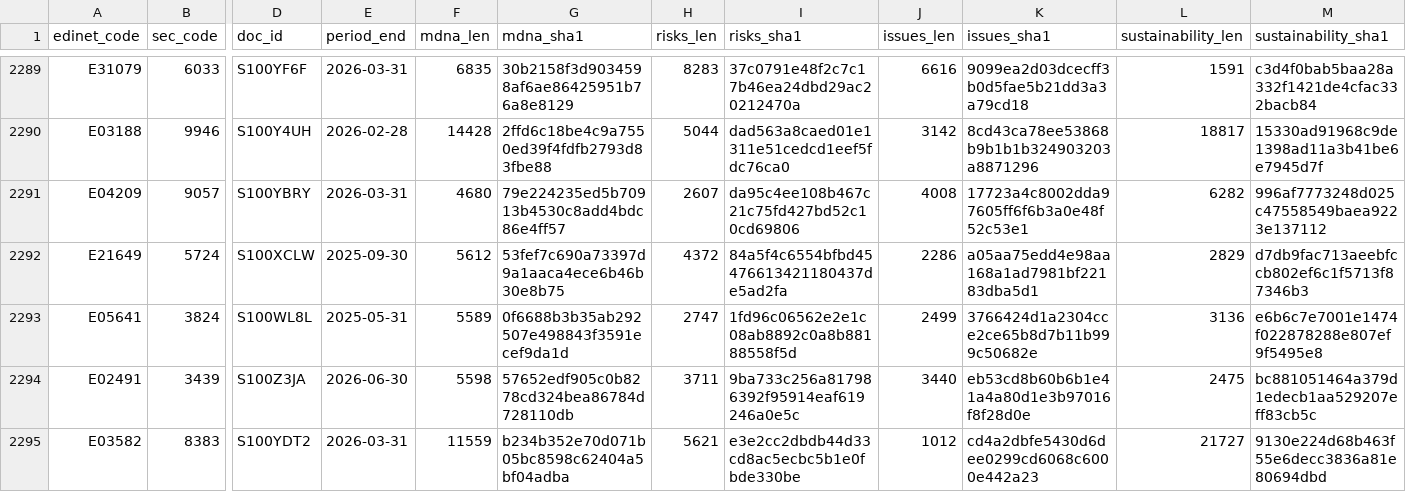
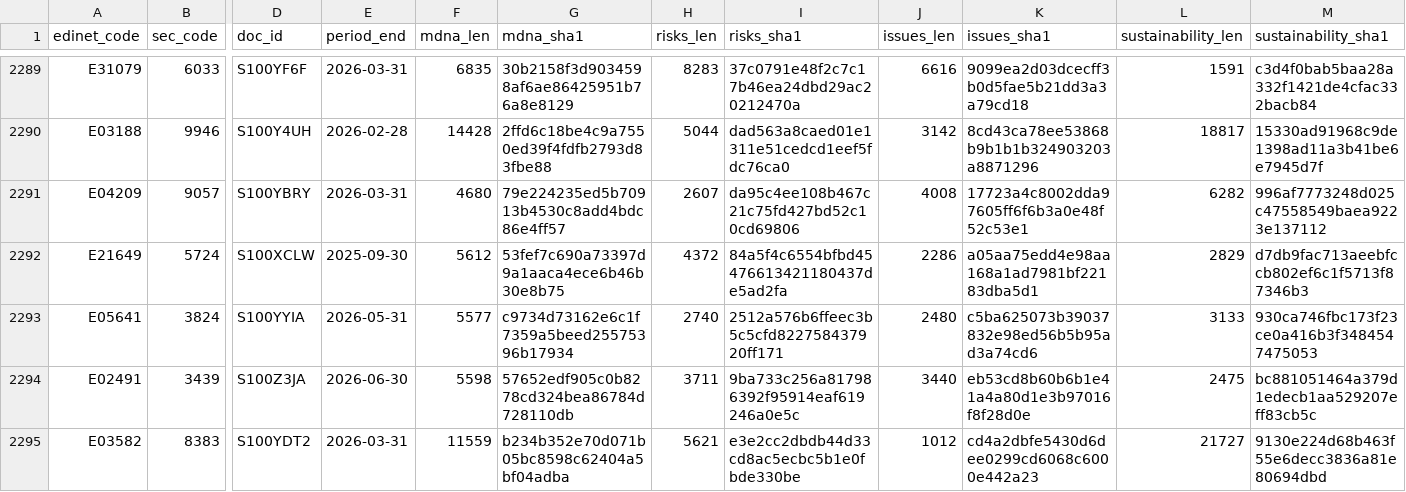
Before and after one commit to varmil/nenshu, a CSV file: pipeline/data/analysis_text_manifest.csv, drawn as a sheet; only a part is shown, gaps mark what is left out; the diff names each change by its address in the sheet, - before the commit and + after, or states it on an @@ line.

```diff
--- a/pipeline/data/analysis_text_manifest.csv
+++ b/pipeline/data/analysis_text_manifest.csv
-D2293 (doc_id): S100WL8L
+D2293 (doc_id): S100YYIA
-E2293 (period_end): 2025-05-31
+E2293 (period_end): 2026-05-31
-F2293 (mdna_len): 5589
+F2293 (mdna_len): 5577
-G2293 (mdna_sha1): 0f6688b3b35ab292507e498843f3591ecef9da1d
+G2293 (mdna_sha1): c9734d73162e6c1f7359a5beed25575396b17934
-H2293 (risks_len): 2747
+H2293 (risks_len): 2740
-I2293 (risks_sha1): 1fd96c06562e2e1c08ab8892c0a8b88188558f5d
+I2293 (risks_sha1): 2512a576b6ffeec3b5c5cfd822758437920ff171
-J2293 (issues_len): 2499
+J2293 (issues_len): 2480
-K2293 (issues_sha1): 3766424d1a2304cce2ce65b8d7b11b999c50682e
+K2293 (issues_sha1): c5ba625073b39037832e98ed56b5b95ad3a74cd6
-L2293 (sustainability_len): 3136
+L2293 (sustainability_len): 3133
-M2293 (sustainability_sha1): e6b6c7e7001e1474f022878288e807ef9f5495e8
+M2293 (sustainability_sha1): 930ca746fbc173f23ce0a416b3f3484547475053
```
Also changed, not shown: 1 other file.
